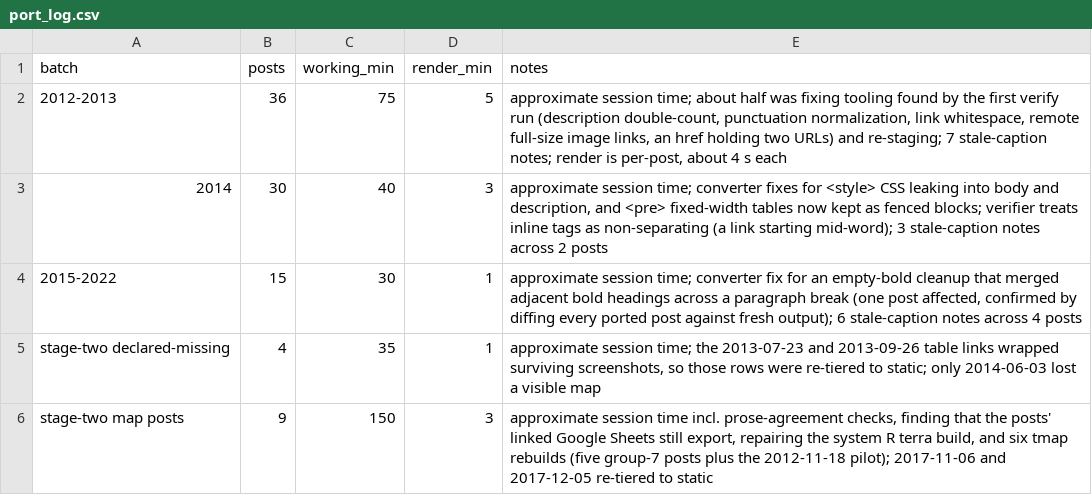
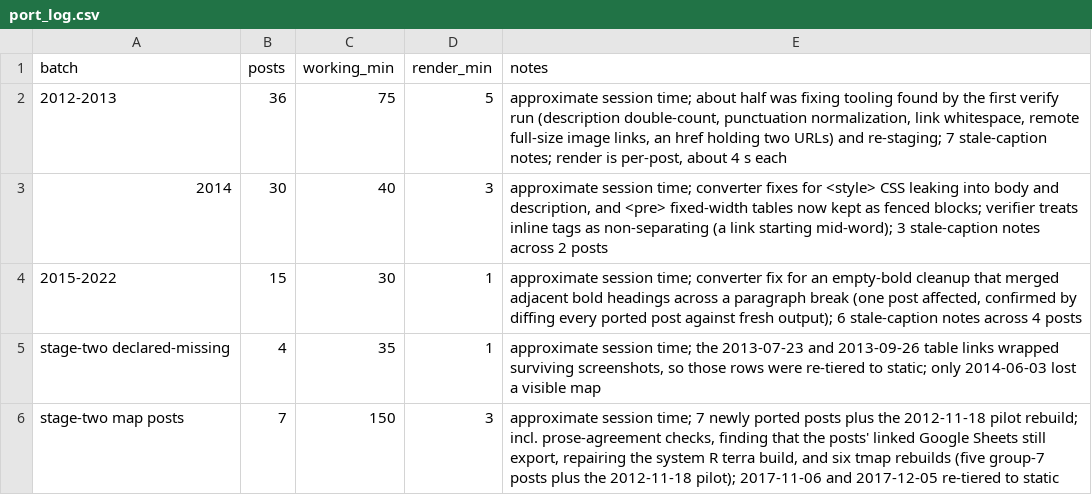
Before and after one commit to massnumbers/blog, a CSV file: _sources/blogspot/port_log.csv, drawn as a sheet.

```diff
--- a/_sources/blogspot/port_log.csv
+++ b/_sources/blogspot/port_log.csv
@@ -5,2 +5,2 @@ batch,posts,working_min,render_min,notes
 stage-two declared-missing,4,35,1,"approximate session time; the 2013-07-23 and 2013-09-26 table links wrapped surviving screenshots, so those rows were re-tiered to static; only 2014-06-03 lost a visible map"
-stage-two map posts,9,150,3,"approximate session time incl. prose-agreement checks, finding that the posts' linked Google Sheets still export, repairing the system R terra build, and six tmap rebuilds (five group-7 posts plus the 2012-11-18 pilot); 2017-11-06 and 2017-12-05 re-tiered to static"
+stage-two map posts,7,150,3,"approximate session time; 7 newly ported posts plus the 2012-11-18 pilot rebuild; incl. prose-agreement checks, finding that the posts' linked Google Sheets still export, repairing the system R terra build, and six tmap rebuilds (five group-7 posts plus the 2012-11-18 pilot); 2017-11-06 and 2017-12-05 re-tiered to static"
```
Also changed, not shown: 5 other files.
